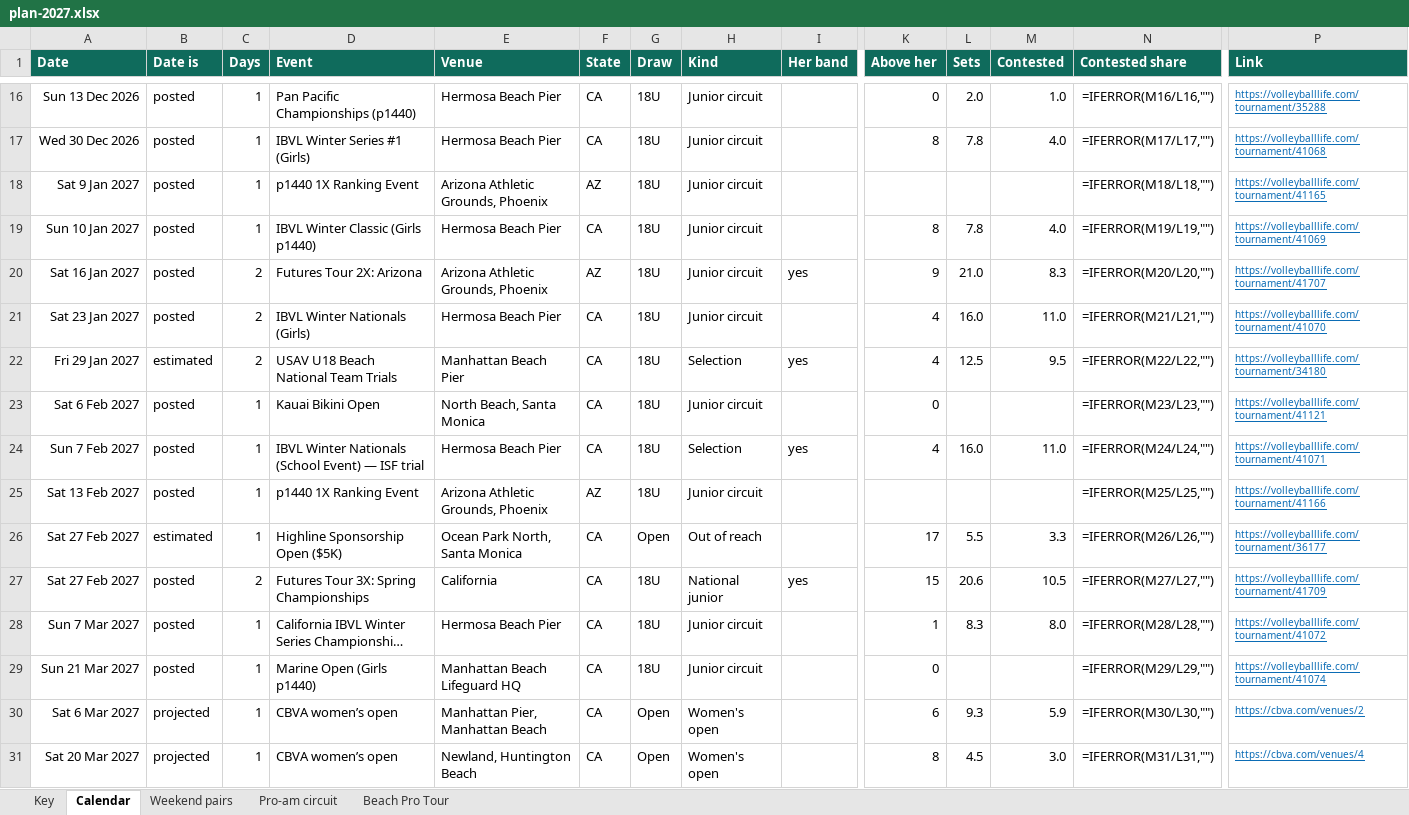
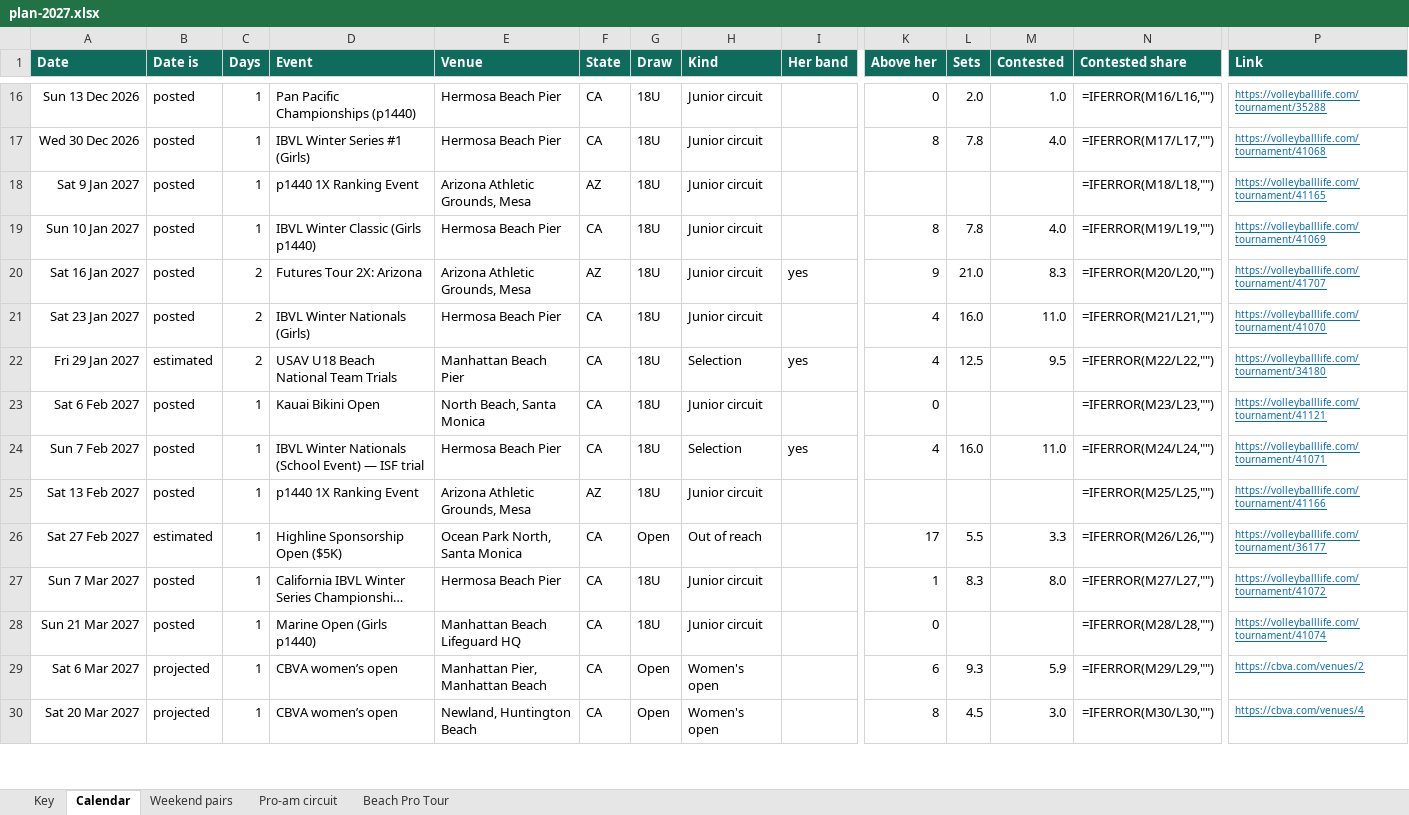
Before and after one commit to cormacflanagan/VB, an Excel workbook: docs/plan-2027.xlsx, sheet Calendar, drawn as a sheet; only a part is shown, gaps mark what is left out; long unchanged cells end in …; values as stored, in another font and other column widths than the file's, no borders; formulas without a stored value are shown as written; table styles not drawn; removed rows and columns are numbered as before the commit, all else as after; rows hold the shown columns only; the diff covers the shown part only; the diff names each change by its address in the sheet, - before the commit and + after, or states it on an @@ line.

```diff
--- a/docs/plan-2027.xlsx (sheet Calendar)
+++ b/docs/plan-2027.xlsx (sheet Calendar)
-E18 (Venue): Arizona Athletic Grounds, Phoenix
+E18 (Venue): Arizona Athletic Grounds, Mesa
-E20 (Venue): Arizona Athletic Grounds, Phoenix
+E20 (Venue): Arizona Athletic Grounds, Mesa
-E25 (Venue): Arizona Athletic Grounds, Phoenix
+E25 (Venue): Arizona Athletic Grounds, Mesa
-row 27: Sat 27 Feb 2027 | posted | 2 | Futures Tour 3X: Spring Championships | California | CA | 18U | National junior | yes | 15 | 20.6 | 10.5 | =IFERROR(M27/L27,"") | https://volleyballlife.com/tournament/41709
-N27 (Contested share): =IFERROR(M28/L28,"")
+N27 (Contested share): =IFERROR(M27/L27,"")
-N28 (Contested share): =IFERROR(M29/L29,"")
+N28 (Contested share): =IFERROR(M28/L28,"")
-N29 (Contested share): =IFERROR(M30/L30,"")
+N29 (Contested share): =IFERROR(M29/L29,"")
-N30 (Contested share): =IFERROR(M31/L31,"")
+N30 (Contested share): =IFERROR(M30/L30,"")
```
Also changed, not shown: 50 edited cells elsewhere in this sheet, sheet Key, 5 other files.
